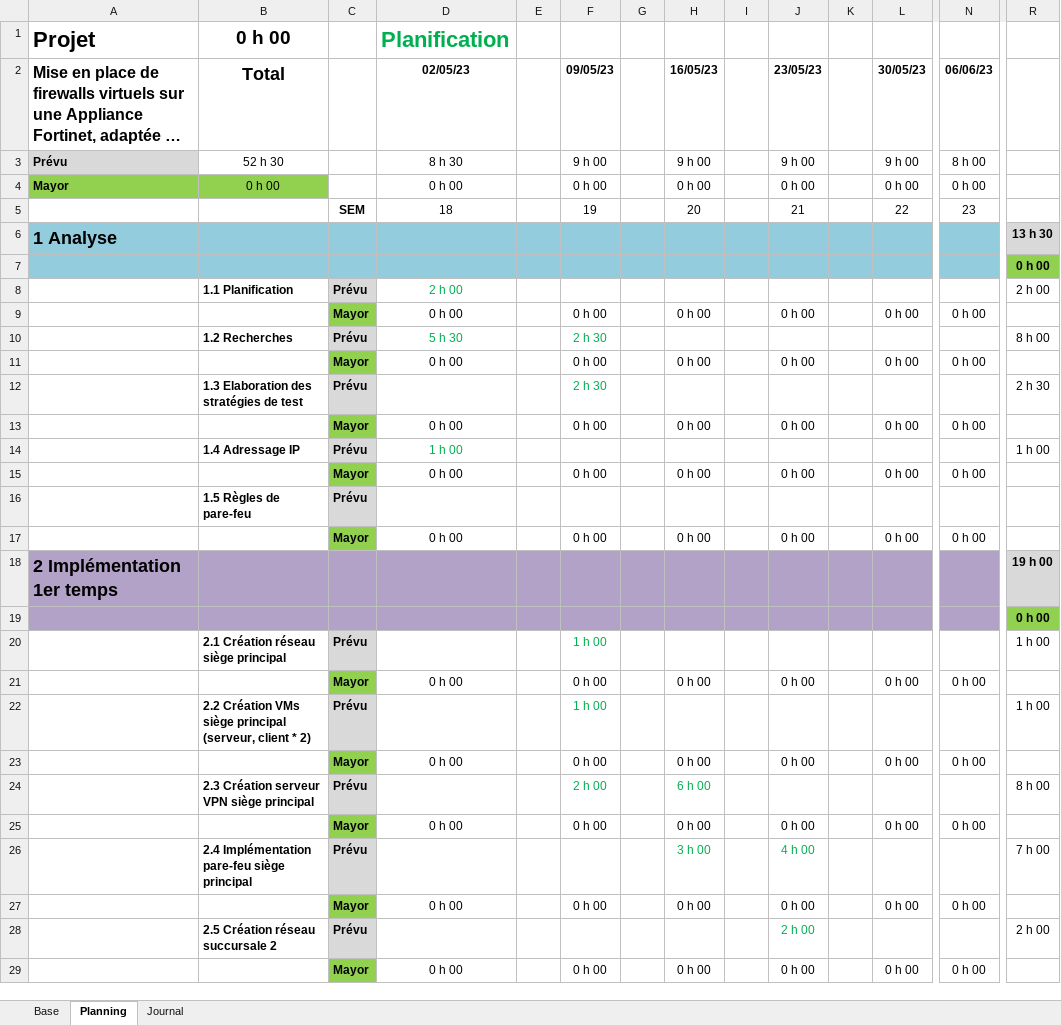
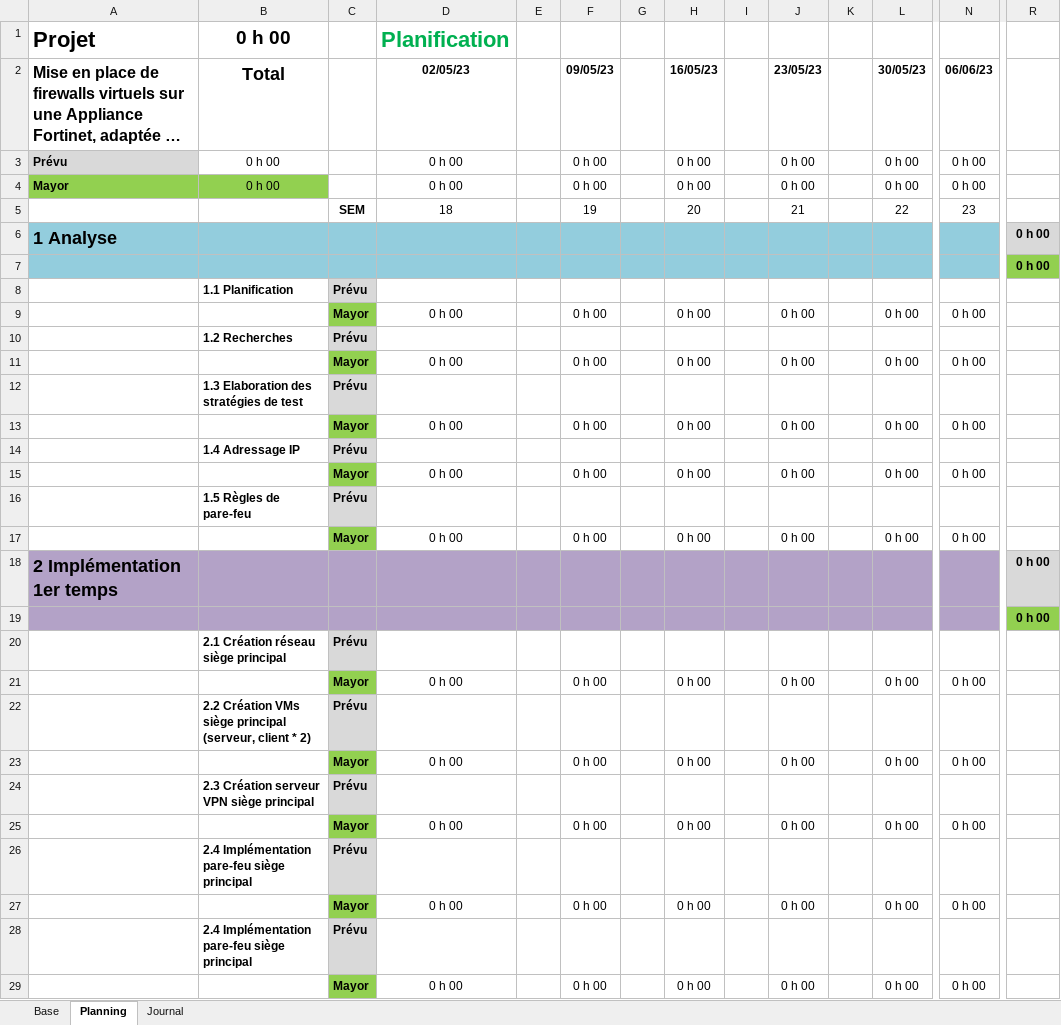
Before and after one commit to damienmayor/TPI, an Excel workbook: Planification.xlsm, sheet Planning, drawn as a sheet; only a part is shown, gaps mark what is left out; long unchanged cells end in …; values as stored, in another font and other column widths than the file's, no borders; conditional formats not drawn; removed rows and columns are numbered as before the commit, all else as after; rows hold the shown columns only; the diff covers the shown part only; the diff names each change by its address in the sheet, - before the commit and + after, or states it on an @@ line.

Commit message:
Update Planification.xlsm
Finition des tâches

```diff
--- a/Planification.xlsm (sheet Planning)
+++ b/Planification.xlsm (sheet Planning)
-B3 (Total): 52 h 30
+B3 (Total): 0 h 00
-D3 (02/05/23): 8 h 30
+D3 (02/05/23): 0 h 00
-F3 (09/05/23): 9 h 00
+F3 (09/05/23): 0 h 00
-H3 (16/05/23): 9 h 00
+H3 (16/05/23): 0 h 00
-J3 (23/05/23): 9 h 00
+J3 (23/05/23): 0 h 00
-L3 (30/05/23): 9 h 00
+L3 (30/05/23): 0 h 00
-N3 (06/06/23): 8 h 00
+N3 (06/06/23): 0 h 00
-R6: 13 h 30
+R6: 0 h 00
-D8 (02/05/23): 2 h 00
+D8 (02/05/23): (empty)
-R8: 2 h 00
+R8: (empty)
-row 10:  | 1.2 Recherches | Prévu | 5 h 30 |  | 2 h 30 |  |  |  |  |  |  |  | 8 h 00
+row 10:  | 1.2 Recherches | Prévu
-F12 (09/05/23): 2 h 30
+F12 (09/05/23): (empty)
-R12: 2 h 30
+R12: (empty)
-D14 (02/05/23): 1 h 00
+D14 (02/05/23): (empty)
-R14: 1 h 00
+R14: (empty)
-R18: 19 h 00
+R18: 0 h 00
-F20 (09/05/23): 1 h 00
+F20 (09/05/23): (empty)
-R20: 1 h 00
+R20: (empty)
-F22 (09/05/23): 1 h 00
+F22 (09/05/23): (empty)
-R22: 1 h 00
+R22: (empty)
-row 24:  | 2.3 Création serveur VPN siège principal | Prévu |  |  | 2 h 00 |  | 6 h 00 |  |  |  |  |  | 8 h 00
+row 24:  | 2.3 Création serveur VPN siège principal | Prévu
-row 26:  | 2.4 Implémentation pare-feu siège principal | Prévu |  |  |  |  | 3 h 00 |  | 4 h 00 |  |  |  | 7 h 00
+row 26:  | 2.4 Implémentation pare-feu siège principal | Prévu
-row 28:  | 2.5 Création réseau succursale 2 | Prévu |  |  |  |  |  |  | 2 h 00 |  |  |  | 2 h 00
+row 28:  | 2.4 Implémentation pare-feu siège principal | Prévu
```
Also changed, not shown: 33 added rows, 7 removed rows, 1 moved row and 9 edited cells elsewhere in this sheet, sheet Journal, sheet Base, formulas that keep their value.
